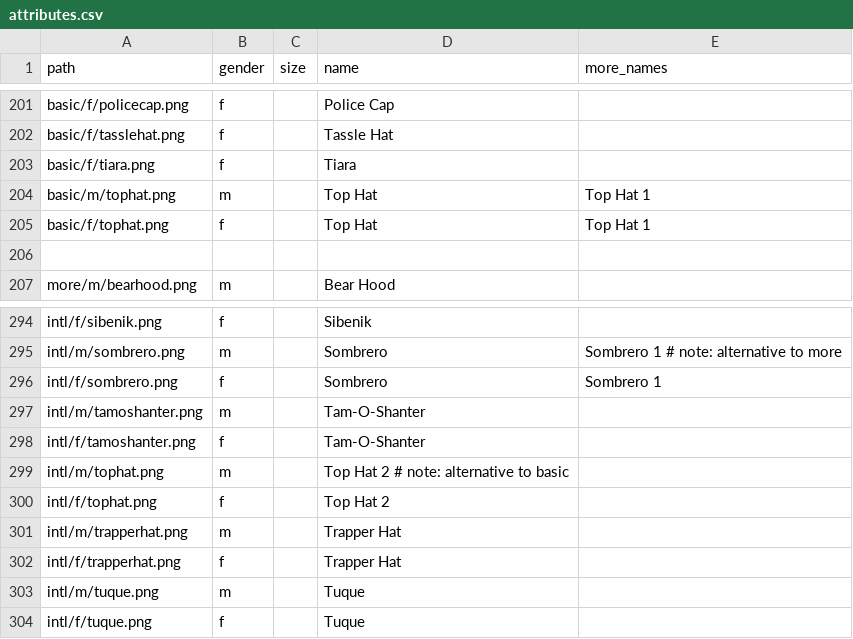
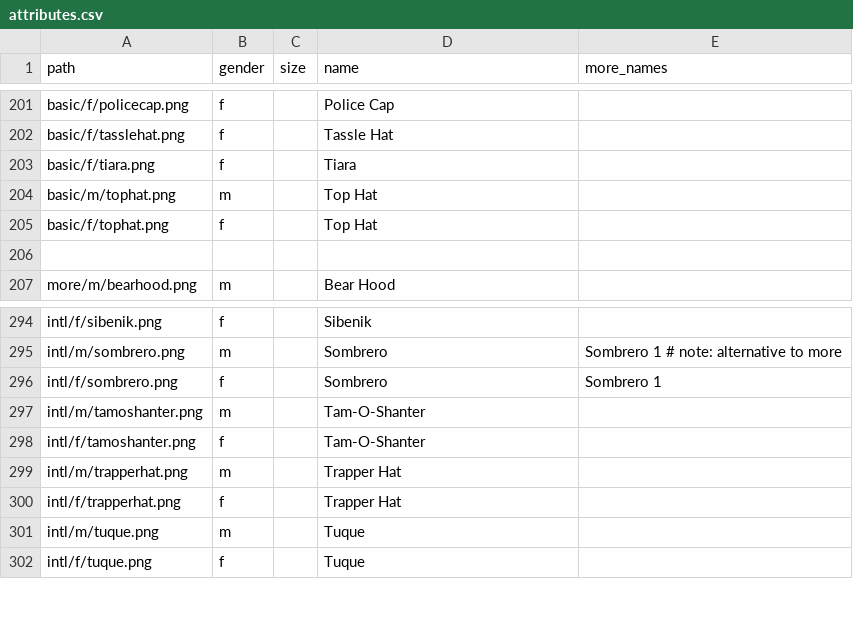
Before and after one commit to cryptopunksnotdead/punks.sandbox, a CSV file: spritesheet/attributes.csv, drawn as a sheet; only a part is shown, gaps mark what is left out; the diff covers the shown part only.

```diff
--- a/spritesheet/attributes.csv
+++ b/spritesheet/attributes.csv
@@ -203,4 +203,4 @@ basic/f/tasslehat.png,   f,,           Tassle Hat
 basic/f/tiara.png,   f,,              Tiara
-basic/m/tophat.png,    m,,            Top Hat,  Top Hat 1
-basic/f/tophat.png,   f,,             Top Hat,  Top Hat 1
+basic/m/tophat.png,    m,,            Top Hat
+basic/f/tophat.png,   f,,             Top Hat
 
@@ -298,4 +298,2 @@ intl/m/tamoshanter.png,         m,,    Tam-O-Shanter
 intl/f/tamoshanter.png,         f,,    Tam-O-Shanter
-intl/m/tophat.png,              m,,    Top Hat 2    # note: alternative to basic
-intl/f/tophat.png,              f,,    Top Hat 2
 intl/m/trapperhat.png,          m,,    Trapper Hat
```
Also changed, not shown: 49 added rows elsewhere in this file, cryptopunks/config/spritesheet.csv, spritesheet/archetypes.csv, 3 other files.
